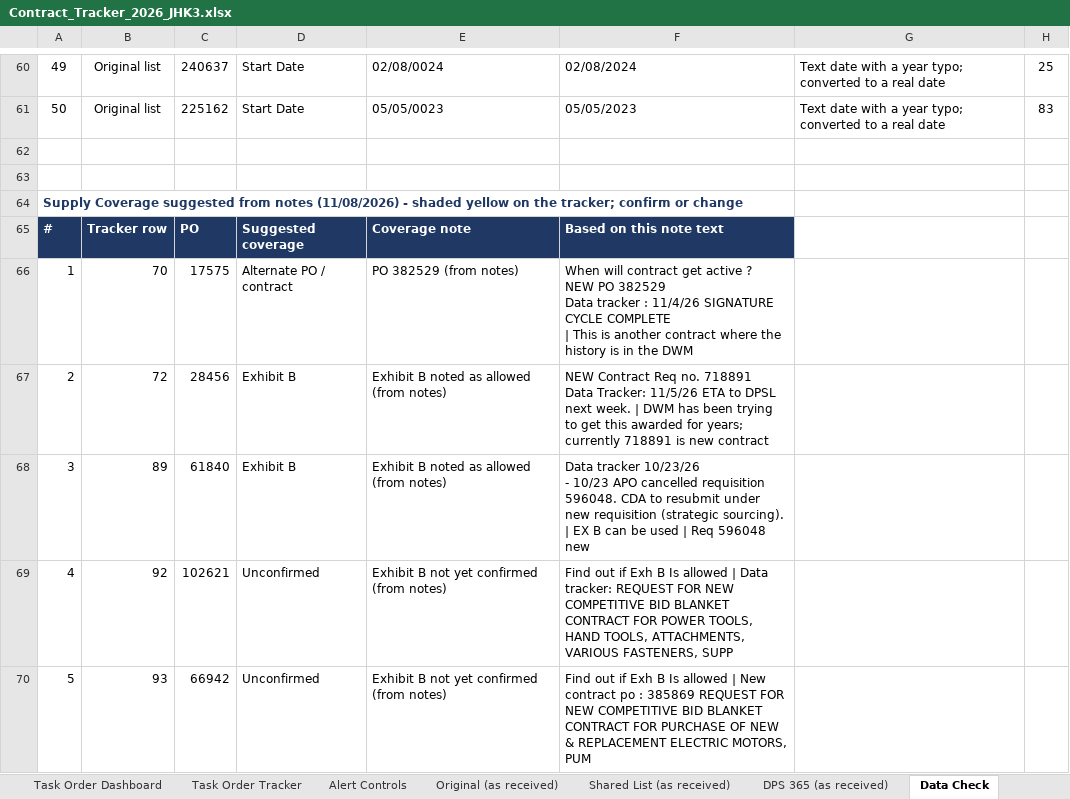
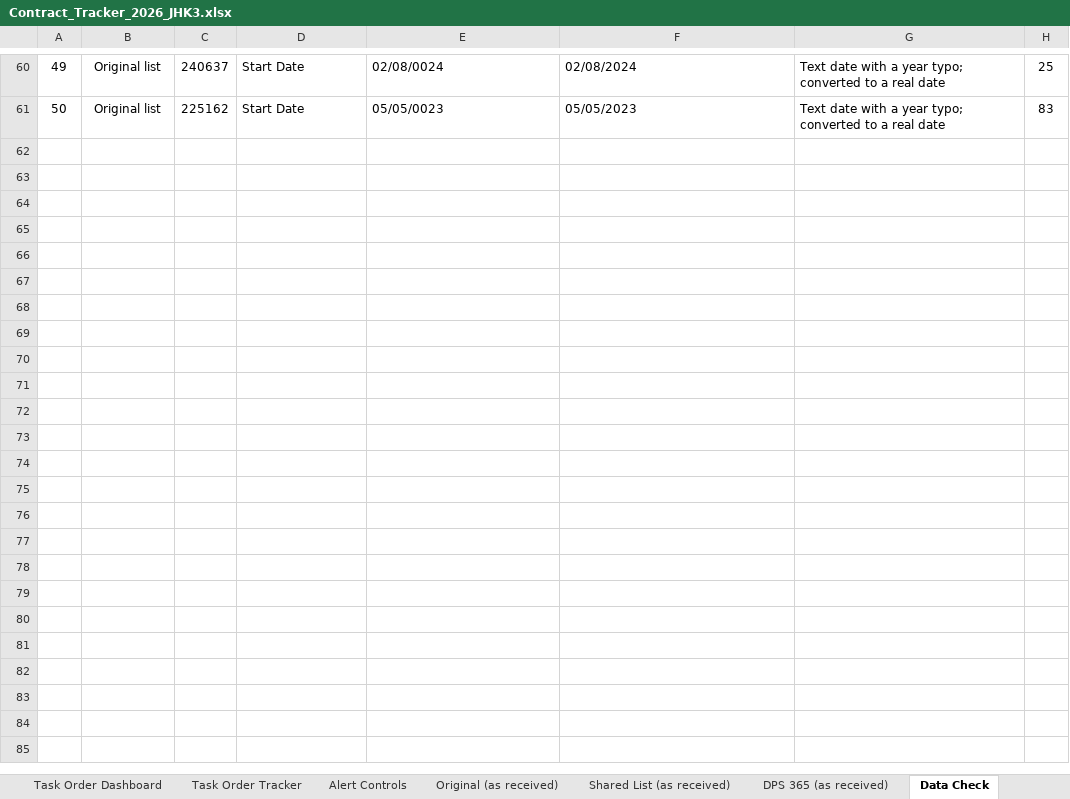
Before and after one commit to jhkirby2001-collab/Procurement-ai-tools, an Excel workbook: trackers/outputs/Contract_Tracker_2026_JHK3.xlsx, sheet Data Check, drawn as a sheet; only a part is shown, gaps mark what is left out; values as stored, in another font and other column widths than the file's, no borders; charts and pictures not drawn; ↵ is a line break in a cell; the diff covers the shown part only; the diff names each change by its address in the sheet, - before the commit and + after, or states it on an @@ line.

```diff
--- a/trackers/outputs/Contract_Tracker_2026_JHK3.xlsx (sheet Data Check)
+++ b/trackers/outputs/Contract_Tracker_2026_JHK3.xlsx (sheet Data Check)
-row 62: (empty)
-row 63: (empty)
-row 64: Supply Coverage suggested from notes (11/08/2026) - shaded yellow on the tracker; confirm or change
-row 65: # | Tracker row | PO | Suggested coverage | Coverage note | Based on this note text
-row 66: 1 | 70 | 17575 | Alternate PO / contract | PO 382529 (from notes) | When will contract get active ? ↵ NEW PO 382529 ↵ Data tracker : 11/4/26 SIGNATURE CYCLE COMPLETE ↵ | This is another contract where the history is in the DWM
-row 67: 2 | 72 | 28456 | Exhibit B | Exhibit B noted as allowed (from notes) | NEW Contract Req no. 718891 ↵ Data Tracker: 11/5/26 ETA to DPSL next week. | DWM has been trying to get this awarded for years; currently 718891 is new contract
-row 68: 3 | 89 | 61840 | Exhibit B | Exhibit B noted as allowed (from notes) | Data tracker 10/23/26 ↵ - 10/23 APO cancelled requisition 596048. CDA to resubmit under new requisition (strategic sourcing). | EX B can be used | Req 596048 new
-row 69: 4 | 92 | 102621 | Unconfirmed | Exhibit B not yet confirmed (from notes) | Find out if Exh B Is allowed | Data tracker: REQUEST FOR NEW COMPETITIVE BID BLANKET CONTRACT FOR POWER TOOLS, HAND TOOLS, ATTACHMENTS, VARIOUS FASTENERS, SUPP
-row 70: 5 | 93 | 66942 | Unconfirmed | Exhibit B not yet confirmed (from notes) | Find out if Exh B Is allowed | New contract po : 385869 REQUEST FOR NEW COMPETITIVE BID BLANKET CONTRACT FOR PURCHASE OF NEW & REPLACEMENT ELECTRIC MOTORS, PUM
```
Also changed, not shown: 9 removed rows elsewhere in this sheet, sheet Portfolio Tracker, sheet Column Guide, sheet DPS 365 Report, sheet Dashboard, sheet Summary, sheet How To Use, 3 more sheets, other sheet tabs, formulas that keep their value, hidden cells, charts or pictures, 6 other files.
